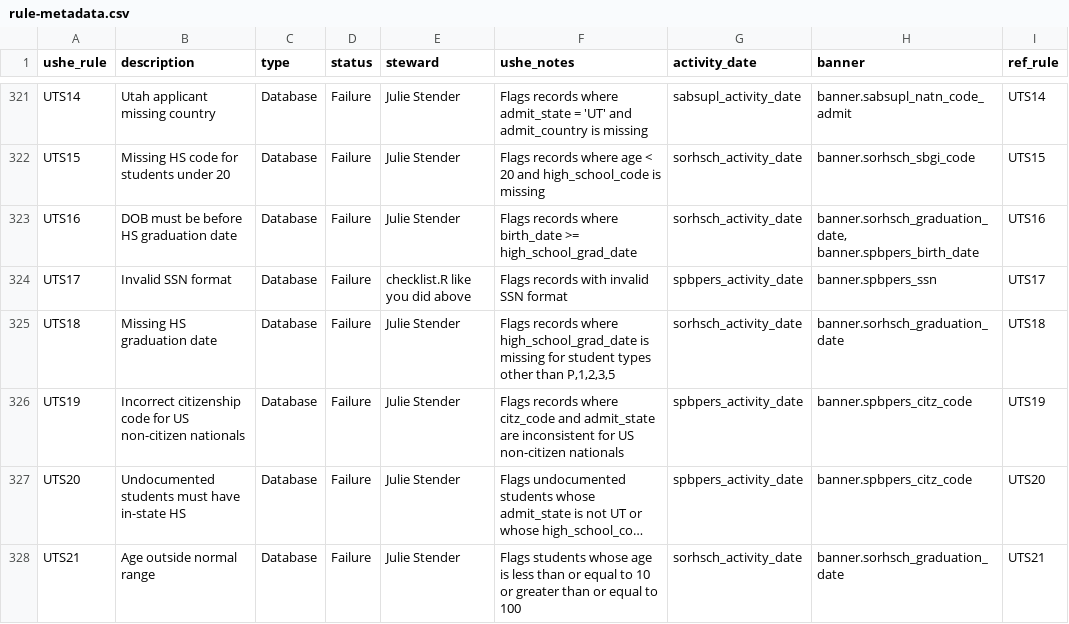
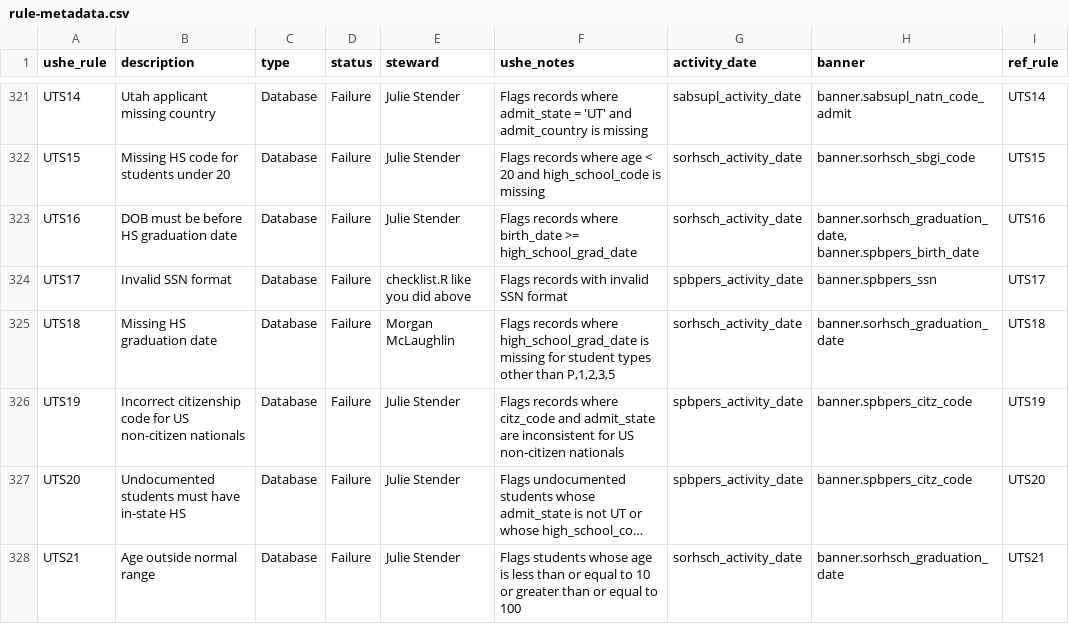
Before and after one commit to ut-effectiveness/utValidateR, a CSV file: sandbox/rule-metadata.csv, drawn as a sheet; only a part is shown, gaps mark what is left out; long unchanged cells end in ….

```diff
--- a/sandbox/rule-metadata.csv
+++ b/sandbox/rule-metadata.csv
@@ -333,3 +333,3 @@ UTS16,DOB must be before HS graduation date,Database,Failure,Julie Stender,Flags
 UTS17,Invalid SSN format,Database,Failure,checklist.R like you did above,Flags records with invalid SSN format,spbpers_activity_date,banner.spbpers_ssn,UTS17
-UTS18,Missing HS graduation date,Database,Failure,Julie Stender,"Flags records where high_school_grad_date is missing for student types other than P,1,2,3,5",sorhsch_activity_date,banner.sorhsch_graduation_date,UTS18
+UTS18,Missing HS graduation date,Database,Failure,Morgan McLaughlin,"Flags records where high_school_grad_date is missing for student types other than P,1,2,3,5",sorhsch_activity_date,banner.sorhsch_graduation_date,UTS18
 UTS19,Incorrect citizenship code for US non-citizen nationals,Database,Failure,Julie Stender,Flags records where citz_code and admit_state are inconsistent for US non-citizen nationals,spbpers_activity_date,banner.spbpers_citz_code,UTS19
```
Also changed, not shown: 3 other files.
